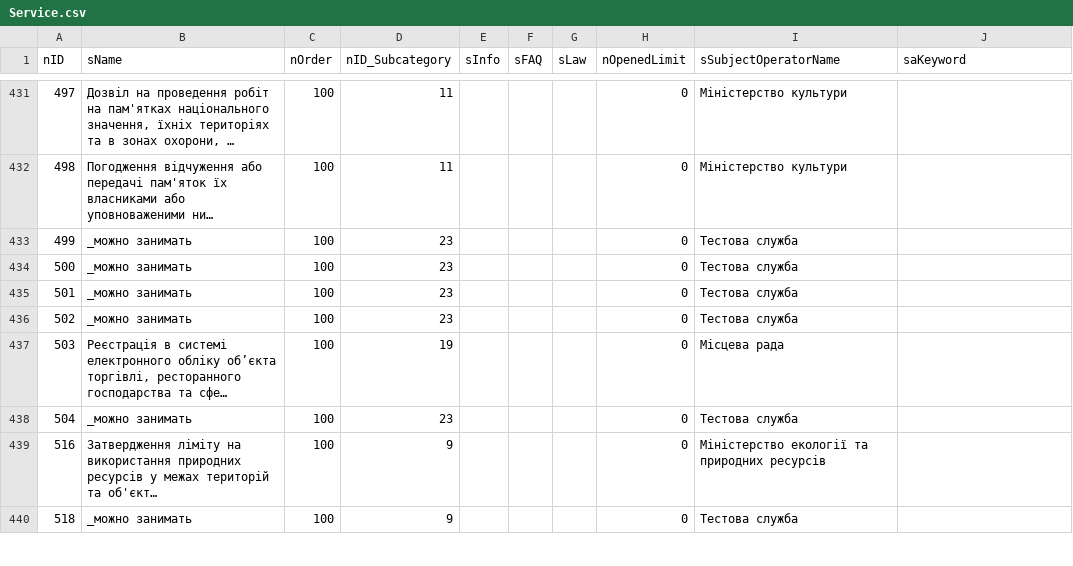
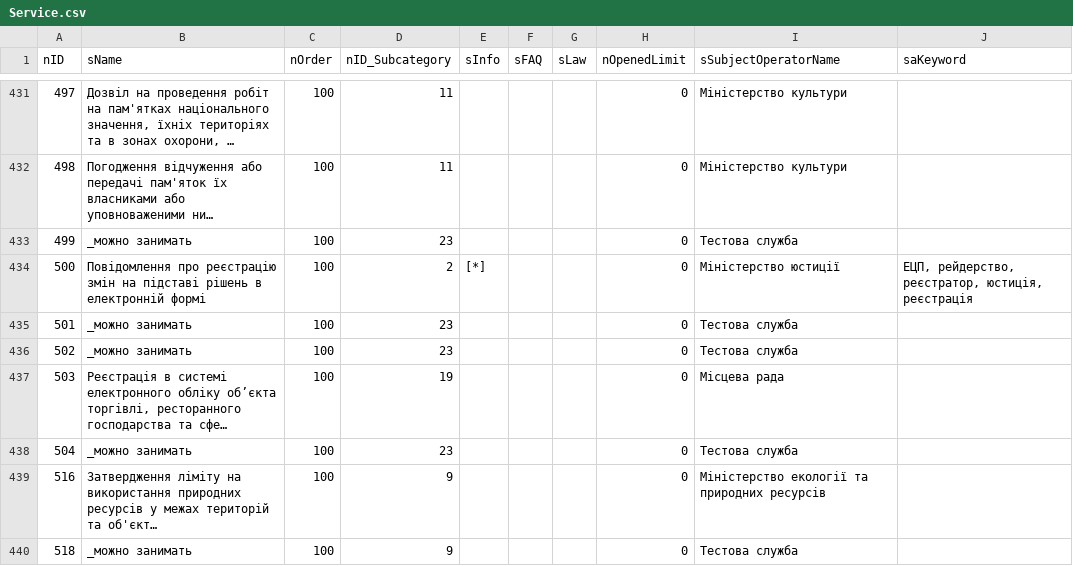
Before and after one commit to iGov-UA/iGov_Data, a CSV file: wf-central/src/main/resources/data/iGov/Service.csv, drawn as a sheet; only a part is shown, gaps mark what is left out; long unchanged cells end in ….

```diff
--- a/wf-central/src/main/resources/data/iGov/Service.csv
+++ b/wf-central/src/main/resources/data/iGov/Service.csv
@@ -433,3 +433,3 @@ nID;sName;nOrder;nID_Subcategory;sInfo;sFAQ;sLaw;nOpenedLimit;sSubjectOperatorNa
 499;_можно занимать;100;23;;;;0;Тестова служба;
-500;_можно занимать;100;23;;;;0;Тестова служба;
+500;Повідомлення про реєстрацію змін на підставі рішень в електронній формі;100;2;[*];;;0;Міністерство юстиції;ЕЦП, рейдерство, реєстратор, юстиція, реєстрація
 501;_можно занимать;100;23;;;;0;Тестова служба;
```
Also changed, not shown: wf-central/src/main/resources/data/iGov/ServiceData.csv, wf-central/src/main/resources/data/iGov__Test_Delta/ServiceData.csv, 2 other files.
